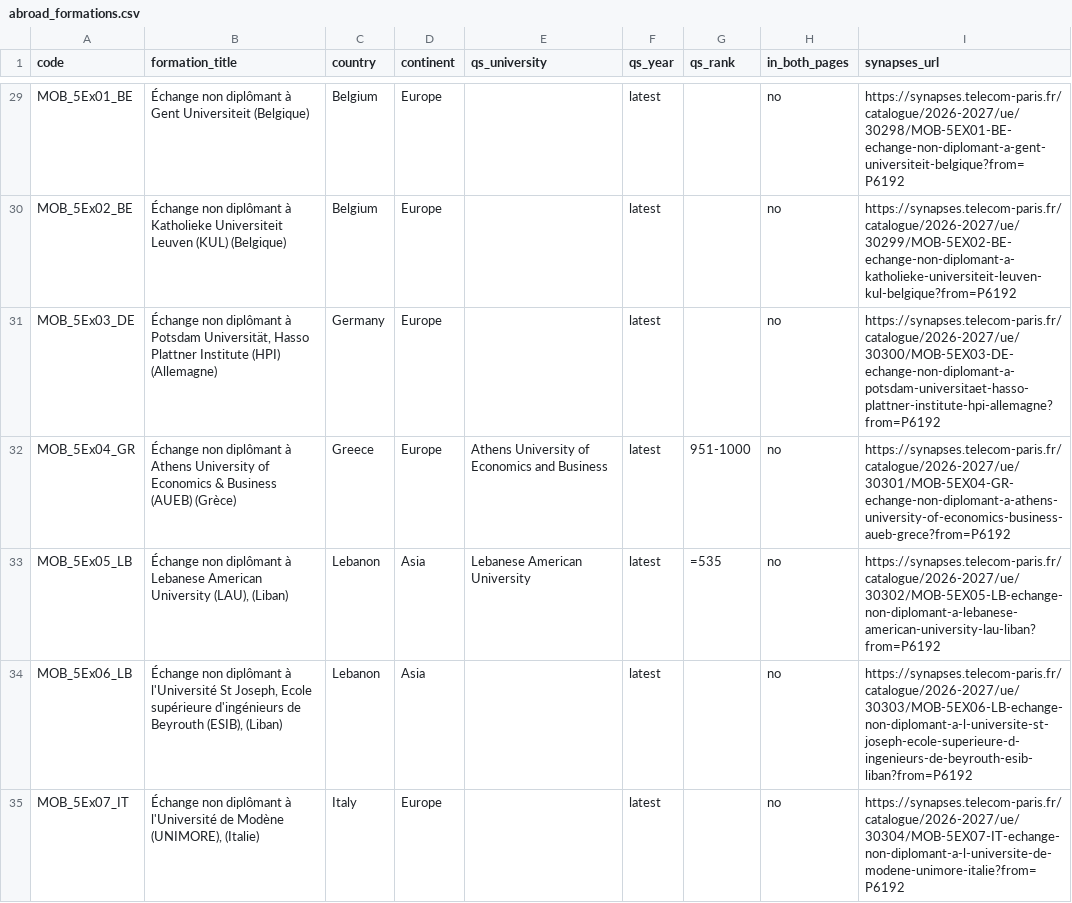
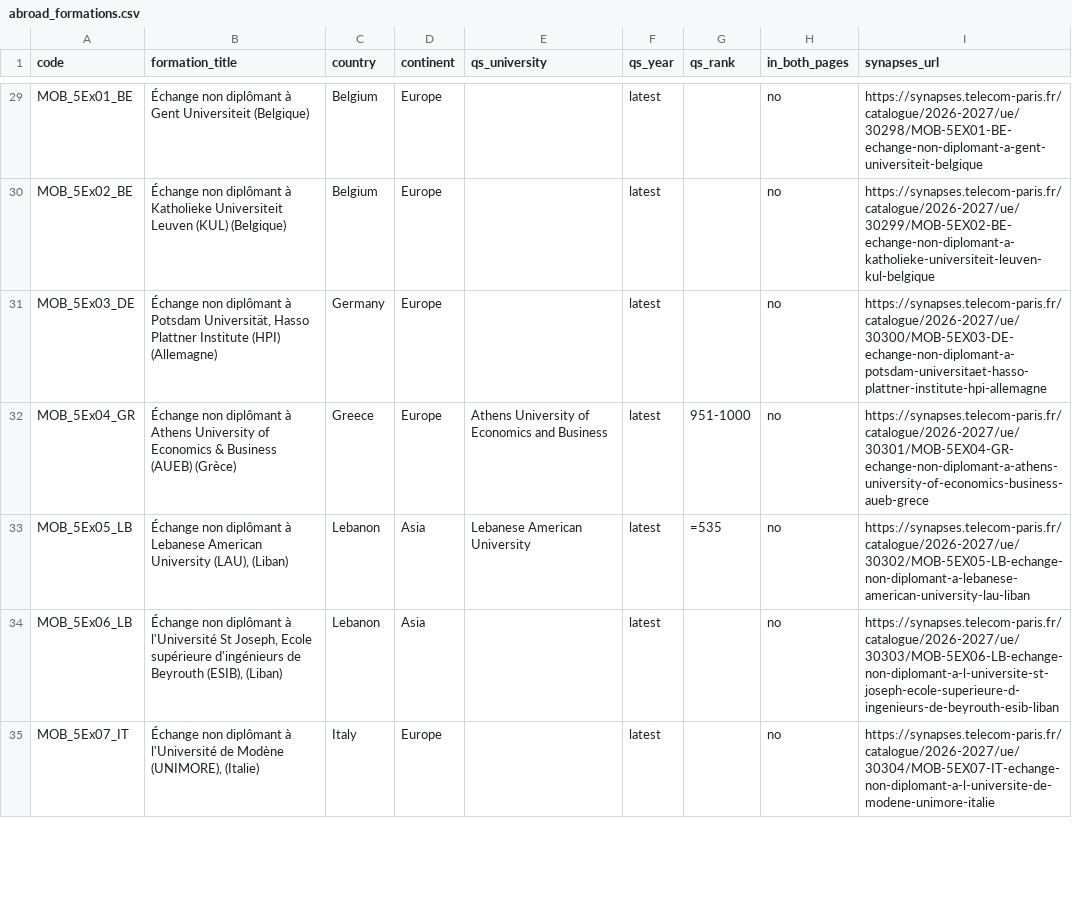
Before and after one commit to AntoninGranados/AntoninGranados.github.io, a CSV file: extra/fae/abroad_formations.csv, drawn as a sheet; only a part is shown, gaps mark what is left out; the diff covers the shown part only; the diff names each change by its address in the sheet, - before the commit and + after, or states it on an @@ line.

```diff
--- a/extra/fae/abroad_formations.csv
+++ b/extra/fae/abroad_formations.csv
-I29 (synapses_url): https://synapses.telecom-paris.fr/catalogue/2026-2027/ue/30298/MOB-5EX01-BE-echange-non-diplomant-a-gent-universiteit-belgique?from=P6192
+I29 (synapses_url): https://synapses.telecom-paris.fr/catalogue/2026-2027/ue/30298/MOB-5EX01-BE-echange-non-diplomant-a-gent-universiteit-belgique
-I30 (synapses_url): https://synapses.telecom-paris.fr/catalogue/2026-2027/ue/30299/MOB-5EX02-BE-echange-non-diplomant-a-katholieke-universiteit-leuven-kul-belgique?from=P6192
+I30 (synapses_url): https://synapses.telecom-paris.fr/catalogue/2026-2027/ue/30299/MOB-5EX02-BE-echange-non-diplomant-a-katholieke-universiteit-leuven-kul-belgique
-I31 (synapses_url): https://synapses.telecom-paris.fr/catalogue/2026-2027/ue/30300/MOB-5EX03-DE-echange-non-diplomant-a-potsdam-universitaet-hasso-plattner-institute-hpi-allemagne?from=P6192
+I31 (synapses_url): https://synapses.telecom-paris.fr/catalogue/2026-2027/ue/30300/MOB-5EX03-DE-echange-non-diplomant-a-potsdam-universitaet-hasso-plattner-institute-hpi-allemagne
-I32 (synapses_url): https://synapses.telecom-paris.fr/catalogue/2026-2027/ue/30301/MOB-5EX04-GR-echange-non-diplomant-a-athens-university-of-economics-business-aueb-grece?from=P6192
+I32 (synapses_url): https://synapses.telecom-paris.fr/catalogue/2026-2027/ue/30301/MOB-5EX04-GR-echange-non-diplomant-a-athens-university-of-economics-business-aueb-grece
-I33 (synapses_url): https://synapses.telecom-paris.fr/catalogue/2026-2027/ue/30302/MOB-5EX05-LB-echange-non-diplomant-a-lebanese-american-university-lau-liban?from=P6192
+I33 (synapses_url): https://synapses.telecom-paris.fr/catalogue/2026-2027/ue/30302/MOB-5EX05-LB-echange-non-diplomant-a-lebanese-american-university-lau-liban
-I34 (synapses_url): https://synapses.telecom-paris.fr/catalogue/2026-2027/ue/30303/MOB-5EX06-LB-echange-non-diplomant-a-l-universite-st-joseph-ecole-superieure-d-ingenieurs-de-beyrouth-esib-liban?from=P6192
+I34 (synapses_url): https://synapses.telecom-paris.fr/catalogue/2026-2027/ue/30303/MOB-5EX06-LB-echange-non-diplomant-a-l-universite-st-joseph-ecole-superieure-d-ingenieurs-de-beyrouth-esib-liban
-I35 (synapses_url): https://synapses.telecom-paris.fr/catalogue/2026-2027/ue/30304/MOB-5EX07-IT-echange-non-diplomant-a-l-universite-de-modene-unimore-italie?from=P6192
+I35 (synapses_url): https://synapses.telecom-paris.fr/catalogue/2026-2027/ue/30304/MOB-5EX07-IT-echange-non-diplomant-a-l-universite-de-modene-unimore-italie
```
Also changed, not shown: 150 edited cells elsewhere in this file.
